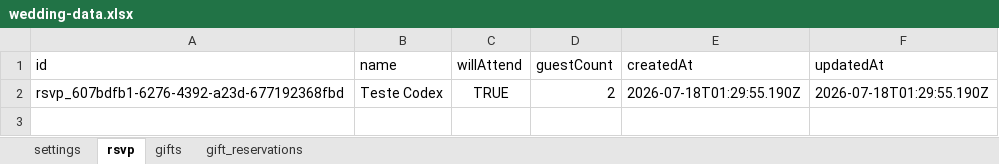
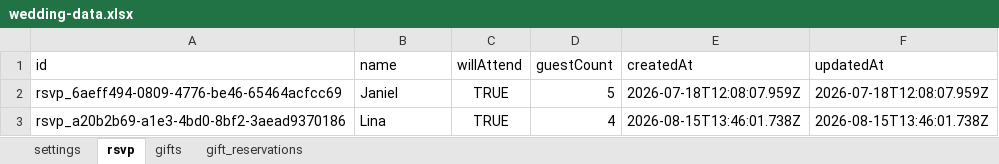
Before and after one commit to JanielS/Site_casamento, an Excel workbook: data/wedding-data.xlsx, sheet rsvp, drawn as a sheet; values as stored, in another font and other column widths than the file's, no borders; removed rows and columns are numbered as before the commit, all else as after; the diff names each change by its address in the sheet, - before the commit and + after, or states it on an @@ line.

```diff
--- a/data/wedding-data.xlsx (sheet rsvp)
+++ b/data/wedding-data.xlsx (sheet rsvp)
-row 2: rsvp_607bdfb1-6276-4392-a23d-677192368fbd | Teste Codex | TRUE | 2 | 2026-07-18T01:29:55.190Z | 2026-07-18T01:29:55.190Z
+row 2: rsvp_6aeff494-0809-4776-be46-65464acfcc69 | Janiel | TRUE | 5 | 2026-07-18T12:08:07.959Z | 2026-07-18T12:08:07.959Z
+row 3: rsvp_a20b2b69-a1e3-4bd0-8bf2-3aead9370186 | Lina | TRUE | 4 | 2026-08-15T13:46:01.738Z | 2026-08-15T13:46:01.738Z
```
Also changed, not shown: sheet gifts, sheet gift_reservations, sheet settings, 28 other files.
